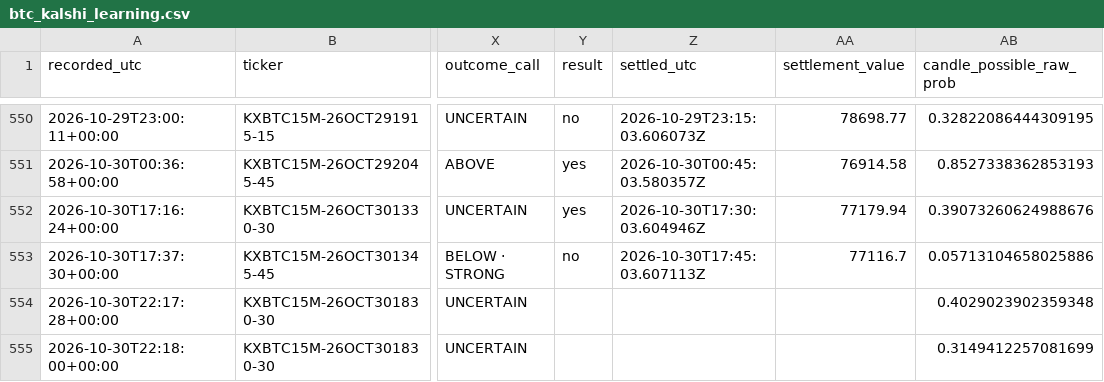
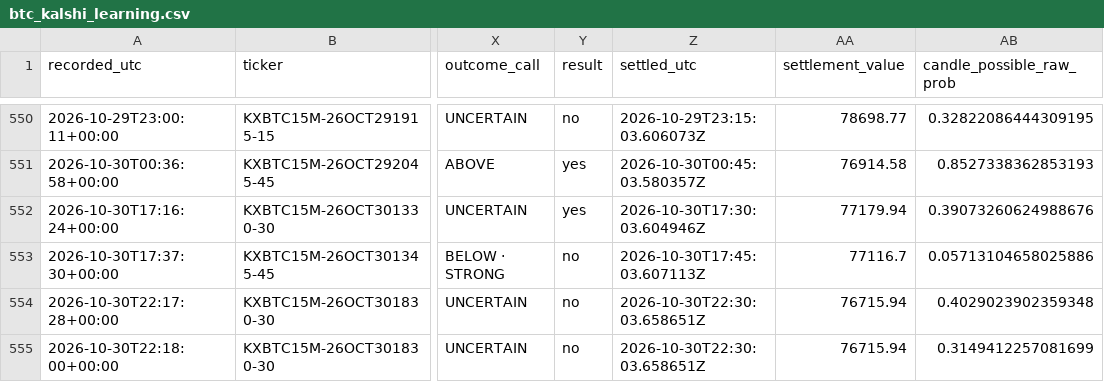
Before and after one commit to angelmoz881-collab/btc-kalshi-dashboard, a CSV file: data/btc_kalshi_learning.csv, drawn as a sheet; only a part is shown, gaps mark what is left out; the diff names each change by its address in the sheet, - before the commit and + after, or states it on an @@ line.

Commit message:
Update BTC Kalshi adaptive learning history

```diff
--- a/data/btc_kalshi_learning.csv
+++ b/data/btc_kalshi_learning.csv
-Y554:Y555 (result): (empty)
+Y554:Y555 (result): no
-Z554:Z555 (settled_utc): (empty)
+Z554:Z555 (settled_utc): 2026-10-30T22:30:03.658651Z
-AA554:AA555 (settlement_value): (empty)
+AA554:AA555 (settlement_value): 76715.94
```
